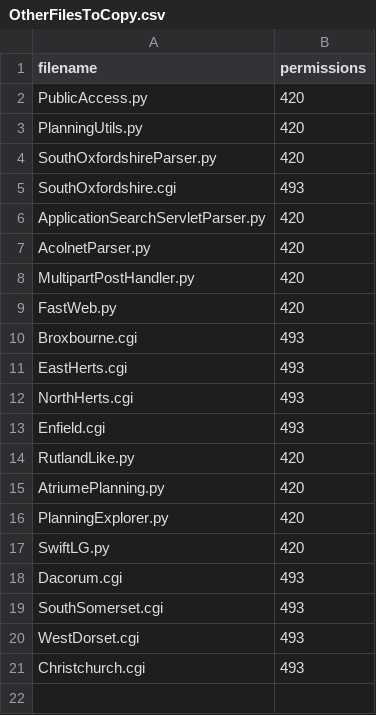
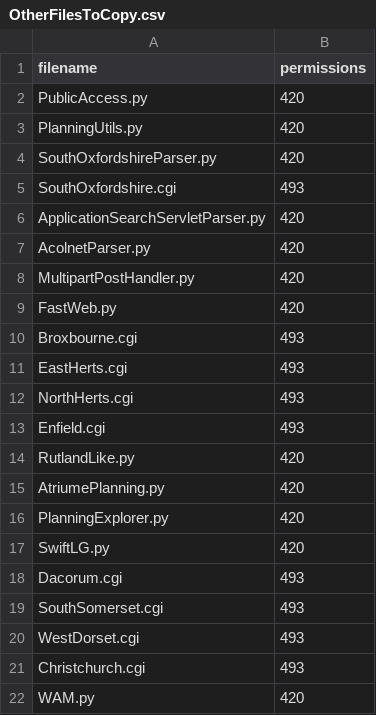
Before and after one commit to richardkeen/planningalerts, a CSV file: python_scrapers/OtherFilesToCopy.csv, drawn as a sheet; the diff names each change by its address in the sheet, - before the commit and + after, or states it on an @@ line.

```diff
--- a/python_scrapers/OtherFilesToCopy.csv
+++ b/python_scrapers/OtherFilesToCopy.csv
+row 22: WAM.py | 420
```
Also changed, not shown: python_scrapers/SitesToGenerate.csv, 2 other files.
